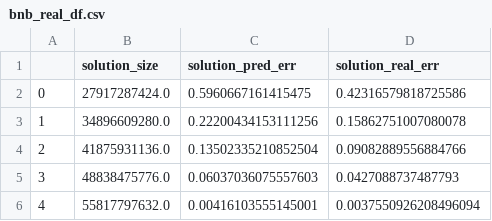
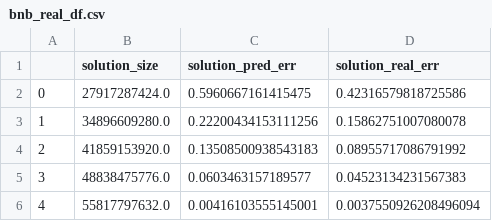
Before and after one commit to galqiwi/linear-layer-compression, a CSV file: Vladimir/2024-09-23/bnb-hadamar/bnb_real_df.csv, drawn as a sheet.

```diff
--- a/Vladimir/2024-09-23/bnb-hadamar/bnb_real_df.csv
+++ b/Vladimir/2024-09-23/bnb-hadamar/bnb_real_df.csv
@@ -3,4 +3,4 @@
 1,34896609280.0,0.22200434153111256,0.15862751007080078
-2,41875931136.0,0.13502335210852504,0.09082889556884766
-3,48838475776.0,0.06037036075557603,0.0427088737487793
+2,41859153920.0,0.13508500938543183,0.08955717086791992
+3,48838475776.0,0.0603463157189577,0.04523134231567383
 4,55817797632.0,0.00416103555145001,0.0037550926208496094
```
Also changed, not shown: Vladimir/2024-09-23/bnb-hadamar/bnb_pred_df.csv, 33 other files.
